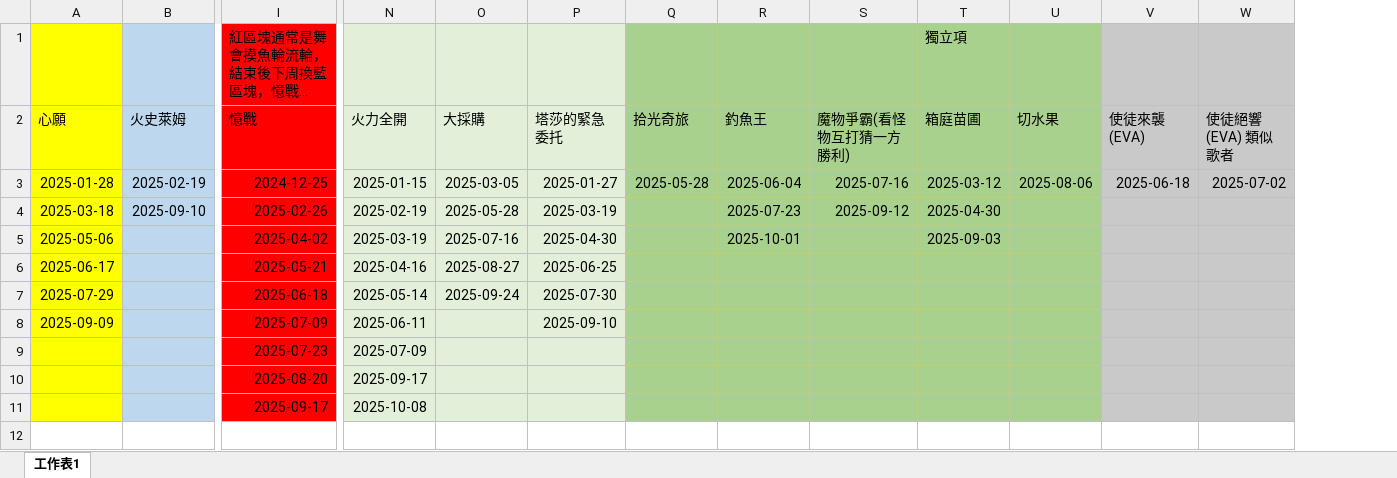
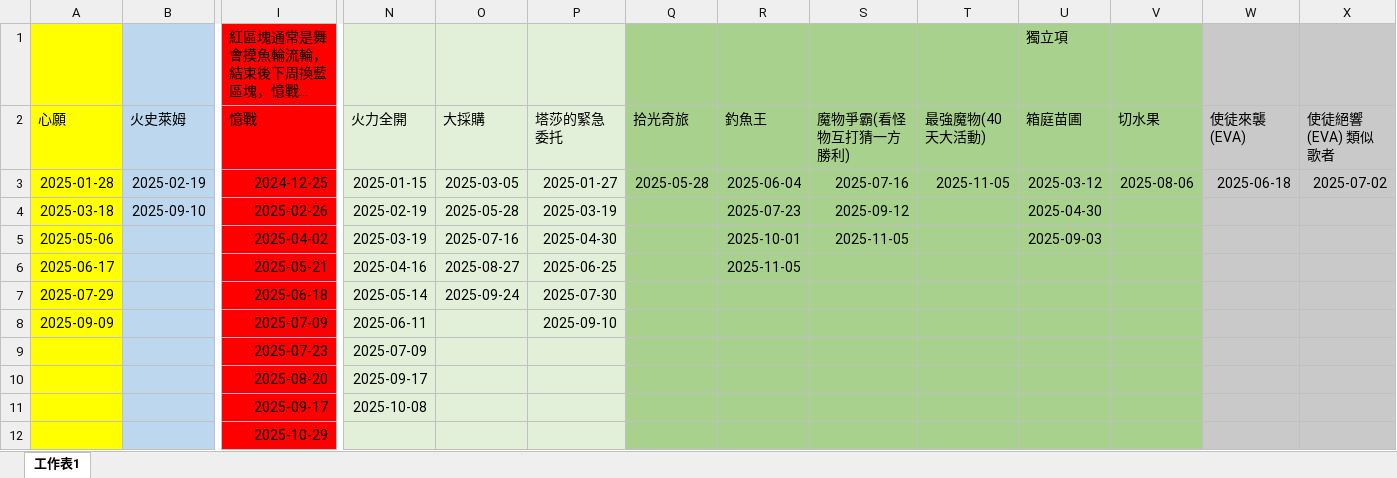
Before and after one commit to joey12020323/LetsGoMuffinV2, an Excel workbook: data/Activity.xlsx, sheet 工作表1, drawn as a sheet; only a part is shown, gaps mark what is left out; long unchanged cells end in …; values as stored, in another font and other column widths than the file's, no borders; rows hold the shown columns only; the diff names each change by its address in the sheet, - before the commit and + after, or states it on an @@ line.

```diff
--- a/data/Activity.xlsx (sheet 工作表1)
+++ b/data/Activity.xlsx (sheet 工作表1)
+column T (最強魔物(40天大活動)), row 3: 2025-11-05
-S5 (魔物爭霸(看怪物互打猜一方勝利)): (empty)
+S5 (魔物爭霸(看怪物互打猜一方勝利)): 2025-11-05
-R6 (釣魚王): (empty)
+R6 (釣魚王): 2025-11-05
+row 12:  |  | 2025-10-29
```
Also changed, not shown: data/schedule.xlsx.
